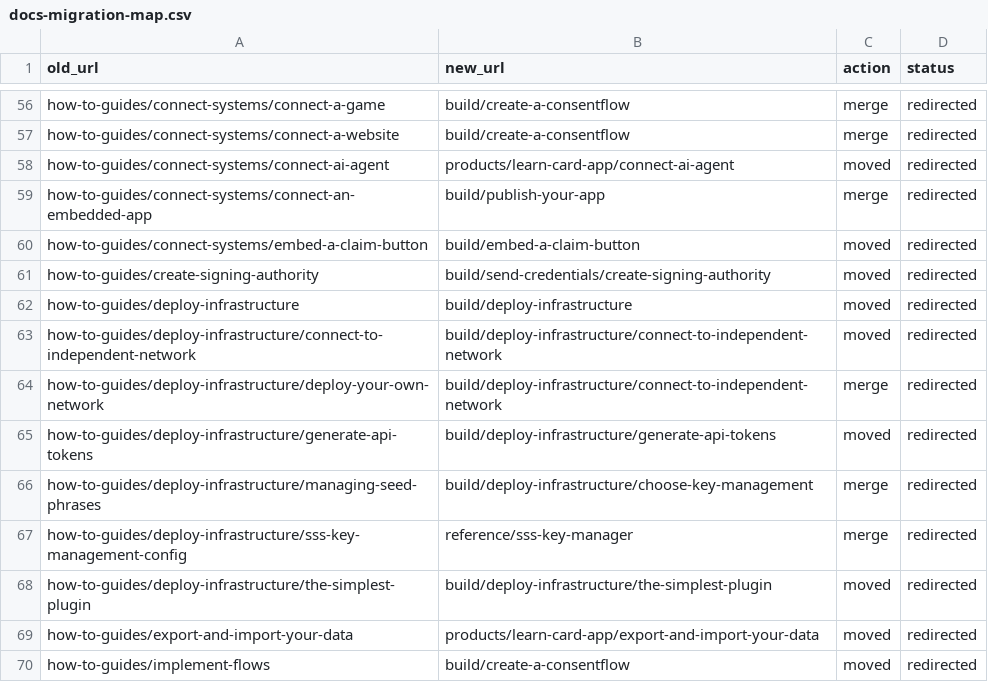
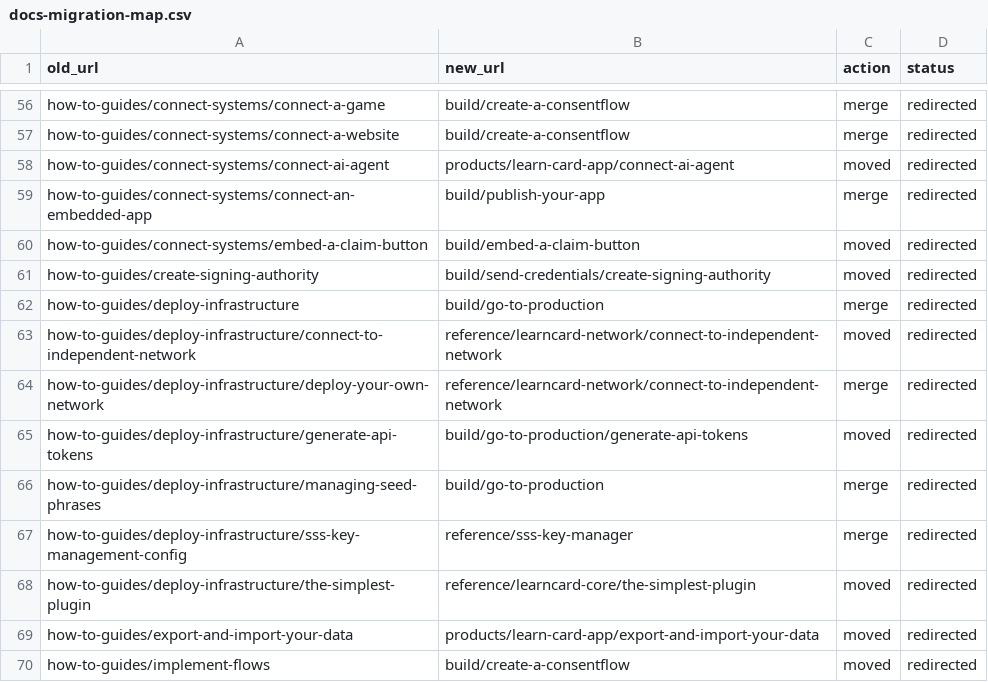
Before and after one commit to learningeconomy/LearnCard, a CSV file: scripts/docs-migration-map.csv, drawn as a sheet; only a part is shown, gaps mark what is left out.

Commit message:
docs: merge "Keys, Tokens & Infrastructure" into Go to Production
The section billed itself as "for power users" but three of its five pages
(keys, tokens, staging) are things every integrator needs before shipping,
and Go to Production's checklist already linked all of them. Make Go to
Production the parent:

- Delete the section index and "How Should I Manage Keys?" -- its table was
  a third telling of the who-signs decision plus end-user auth topics that
  live in Understand. The seed-storage rules move into Go to Production's
  Security checklist.
- Rewrite Generate API Tokens: Developer Portal API Tokens tab as the
  no-code path, script path pointing at the e2e-tested HTTP recipe, scopes,
  rotate/revoke. Drop the fetch example with non-existent fields, the
  DevTools deep link, and the Loom.
- Trim Get Listed as a Trusted Issuer 183 -> 60 lines; fix the H1; state
  what listing actually unlocks.
- Move Build a Plugin and Run Your Own Network to Reference, next to the
  Plugin API and Network API they extend.

Redirect historical URLs, retarget links, update the migration map.

```diff
--- a/scripts/docs-migration-map.csv
+++ b/scripts/docs-migration-map.csv
@@ -61,9 +61,9 @@ how-to-guides/connect-systems/embed-a-claim-button,build/embed-a-claim-button,mo
 how-to-guides/create-signing-authority,build/send-credentials/create-signing-authority,moved,redirected
-how-to-guides/deploy-infrastructure,build/deploy-infrastructure,moved,redirected
-how-to-guides/deploy-infrastructure/connect-to-independent-network,build/deploy-infrastructure/connect-to-independent-network,moved,redirected
-how-to-guides/deploy-infrastructure/deploy-your-own-network,build/deploy-infrastructure/connect-to-independent-network,merge,redirected
-how-to-guides/deploy-infrastructure/generate-api-tokens,build/deploy-infrastructure/generate-api-tokens,moved,redirected
-how-to-guides/deploy-infrastructure/managing-seed-phrases,build/deploy-infrastructure/choose-key-management,merge,redirected
+how-to-guides/deploy-infrastructure,build/go-to-production,merge,redirected
+how-to-guides/deploy-infrastructure/connect-to-independent-network,reference/learncard-network/connect-to-independent-network,moved,redirected
+how-to-guides/deploy-infrastructure/deploy-your-own-network,reference/learncard-network/connect-to-independent-network,merge,redirected
+how-to-guides/deploy-infrastructure/generate-api-tokens,build/go-to-production/generate-api-tokens,moved,redirected
+how-to-guides/deploy-infrastructure/managing-seed-phrases,build/go-to-production,merge,redirected
 how-to-guides/deploy-infrastructure/sss-key-management-config,reference/sss-key-manager,merge,redirected
-how-to-guides/deploy-infrastructure/the-simplest-plugin,build/deploy-infrastructure/the-simplest-plugin,moved,redirected
+how-to-guides/deploy-infrastructure/the-simplest-plugin,reference/learncard-core/the-simplest-plugin,moved,redirected
 how-to-guides/export-and-import-your-data,products/learn-card-app/export-and-import-your-data,moved,redirected
```
Also changed, not shown: 10 other files.
